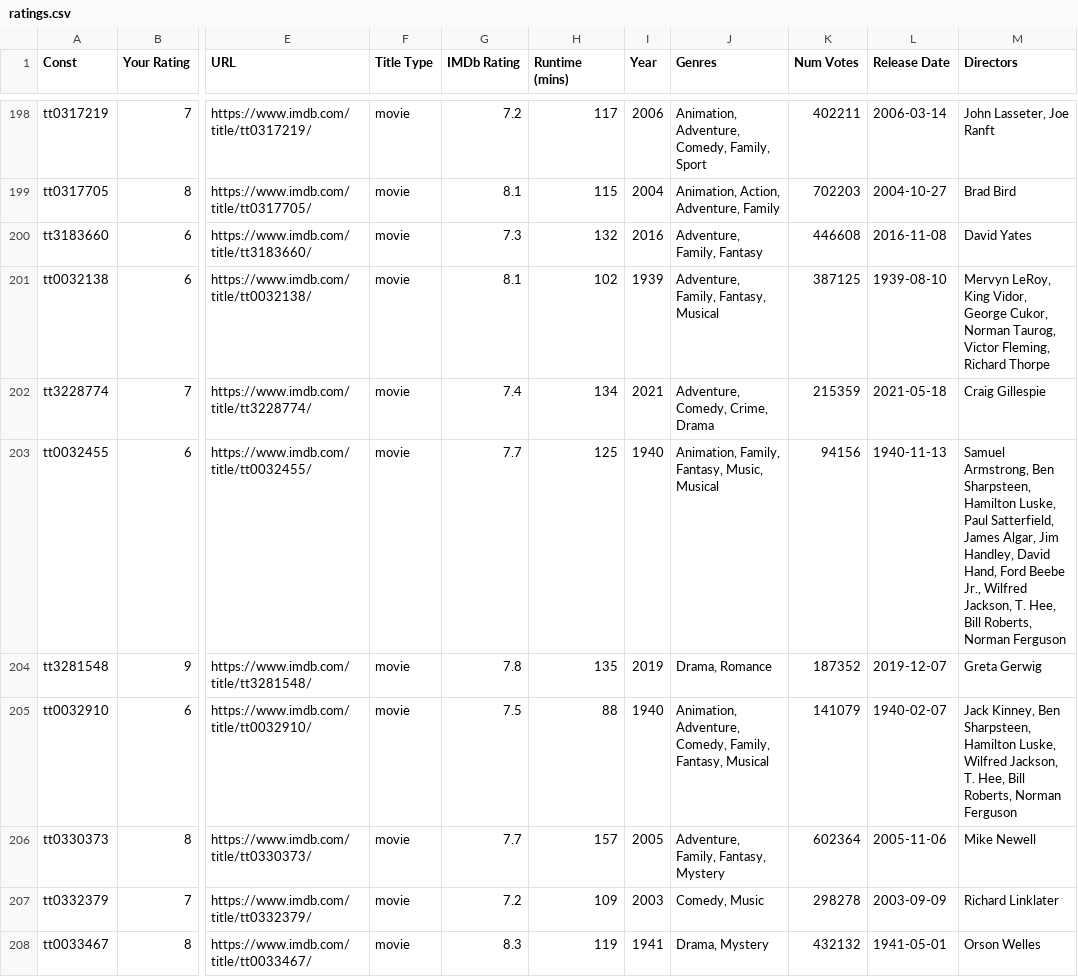
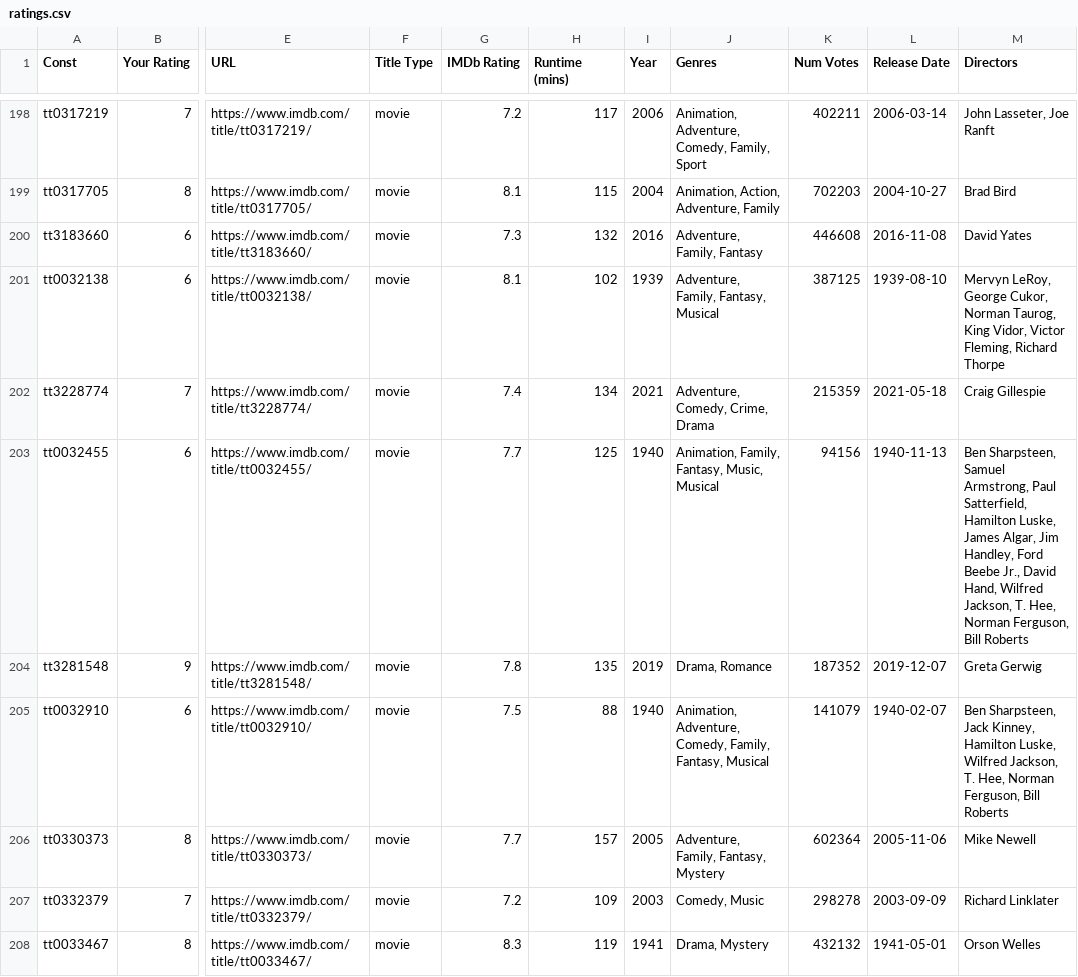
Before and after one commit to brendanmcc02/film-data-vis, a CSV file: data/ratings.csv, drawn as a sheet; only a part is shown, gaps mark what is left out; the diff covers the shown part only; the diff names each change by its address in the sheet, - before the commit and + after, or states it on an @@ line.

Commit message:
Add files via upload

```diff
--- a/data/ratings.csv
+++ b/data/ratings.csv
-M201 (Directors): Mervyn LeRoy, King Vidor, George Cukor, Norman Taurog, Victor Fleming,…
+M201 (Directors): Mervyn LeRoy, George Cukor, Norman Taurog, King Vidor, Victor Fleming,…
-M203 (Directors): Samuel Armstrong, Ben Sharpsteen, Hamilton Luske, Paul Satterfield, James Algar, Jim Handley, David Hand, Ford Beebe Jr., Wilfred Jackson, T. Hee, Bill Roberts, Norman Ferguson
+M203 (Directors): Ben Sharpsteen, Samuel Armstrong, Paul Satterfield, Hamilton Luske, James Algar, Jim Handley, Ford Beebe Jr., David Hand, Wilfred Jackson, T. Hee, Norman Ferguson, Bill Roberts
-M205 (Directors): Jack Kinney, Ben Sharpsteen, Hamilton Luske, Wilfred Jackson, T. Hee, Bill Roberts, Norman Ferguson
+M205 (Directors): Ben Sharpsteen, Jack Kinney, Hamilton Luske, Wilfred Jackson, T. Hee, Norman Ferguson, Bill Roberts
```
Also changed, not shown: 11 edited cells elsewhere in this file.
